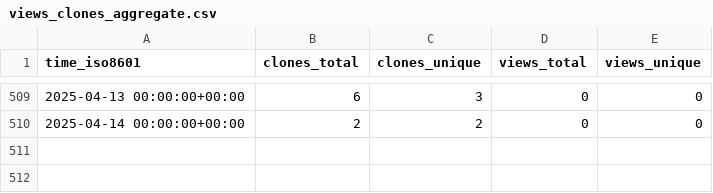
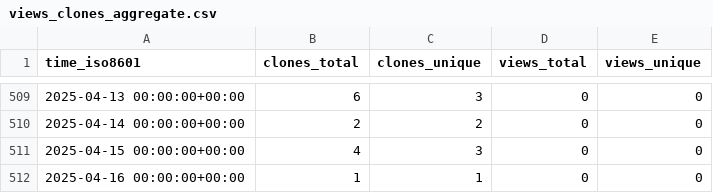
Before and after one commit to tobbie/nodejs-chat-app, a CSV file: tobbie/nodejs-chat-app/ghrs-data/views_clones_aggregate.csv, drawn as a sheet; only a part is shown, gaps mark what is left out.

```diff
--- a/tobbie/nodejs-chat-app/ghrs-data/views_clones_aggregate.csv
+++ b/tobbie/nodejs-chat-app/ghrs-data/views_clones_aggregate.csv
@@ -510 +510,3 @@ time_iso8601,clones_total,clones_unique,views_total,views_unique
 2025-04-14 00:00:00+00:00,2,2,0,0
+2025-04-15 00:00:00+00:00,4,3,0,0
+2025-04-16 00:00:00+00:00,1,1,0,0
```
Also changed, not shown: 1 other file.
